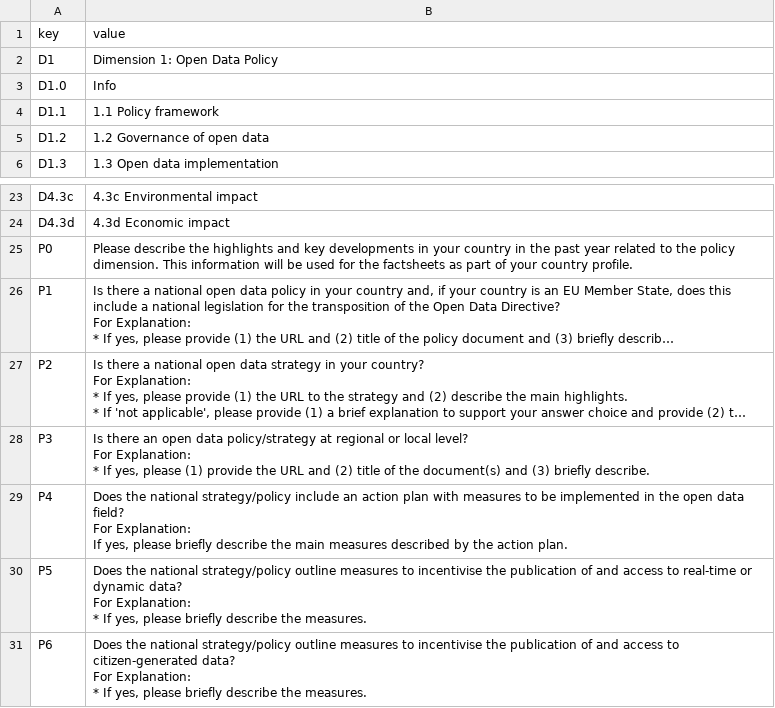
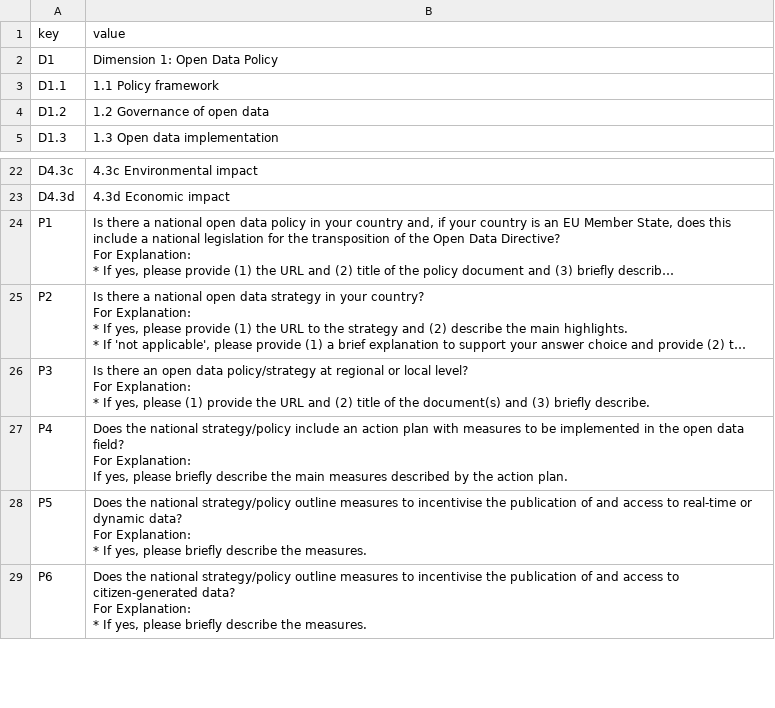
Before and after one commit to tursics/maturity-report, a CSV file: 2025/3-simplified/00_i18n.csv, drawn as a sheet; only a part is shown, gaps mark what is left out; long unchanged cells end in …; the diff names each change by its address in the sheet, - before the commit and + after, or states it on an @@ line.

Commit message:
remove question P0

```diff
--- a/2025/3-simplified/00_i18n.csv
+++ b/2025/3-simplified/00_i18n.csv
-row 3: D1.0 | Info
-row 25: P0 | Please describe the highlights and key developments in your country in the past year related to the policy dimension. This information will be used for the factsheets as part of your country profile.
```
